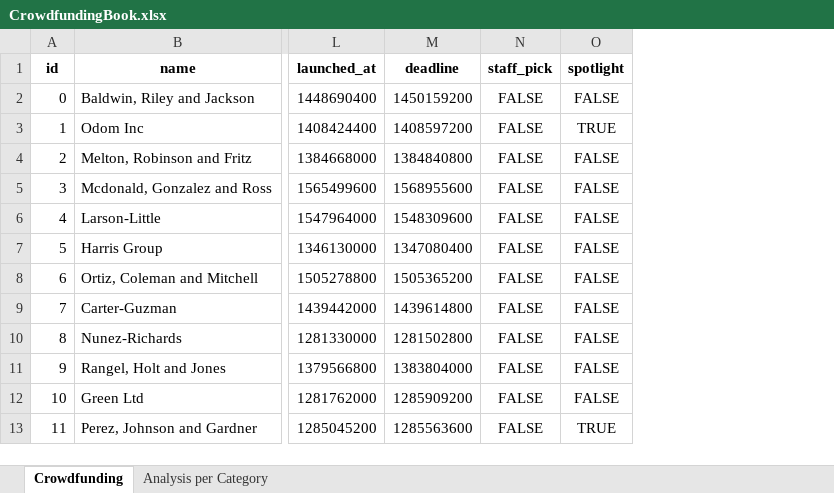
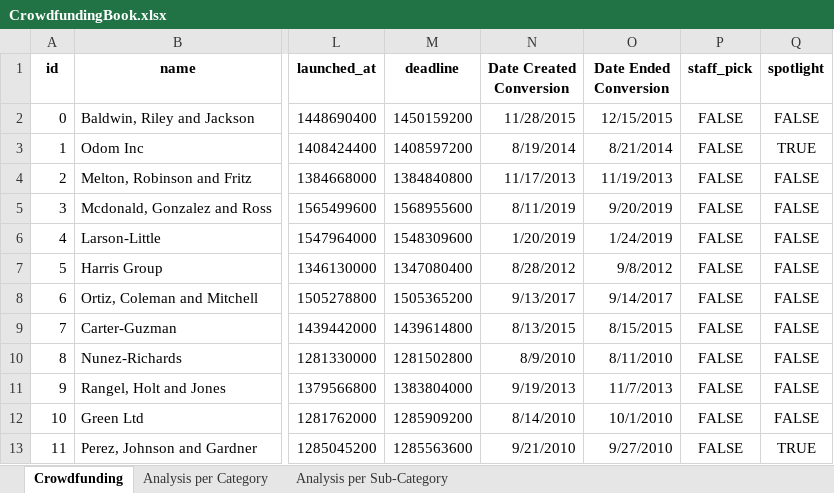
Before and after one commit to DayanaIm/excel-challenge, an Excel workbook: Progress/CrowdfundingBook.xlsx, sheet Crowdfunding, drawn as a sheet; only a part is shown, gaps mark what is left out; values as stored, in another font and other column widths than the file's, no borders; conditional formats not drawn; the diff names each change by its address in the sheet, - before the commit and + after, or states it on an @@ line.

Commit message:
Converting UNIX timestamp into date format
The dates in the deadline and launched_at columns use Unix timestamps. Fortunately for us, this formulaLinks to an external site. that can be used to convert these timestamps to a normal date.

Create a new column named Date Created Conversion that will use this formulaLinks to an external site. to convert the data contained in launched_at into Excel's date format.

Create a new column named Date Ended Conversion that will use this formulaLinks to an external site. to convert the data contained in deadline into Excel's date format.

```diff
--- a/Progress/CrowdfundingBook.xlsx (sheet Crowdfunding)
+++ b/Progress/CrowdfundingBook.xlsx (sheet Crowdfunding)
+sheet tab: Analysis per Sub-Category
+column N (Date Created Conversion), rows 2-13: 11/28/2015 | 8/19/2014 | 11/17/2013 | 8/11/2019 | 1/20/2019 | 8/28/2012 | 9/13/2017 | 8/13/2015 | 8/9/2010 | 9/19/2013 | 8/14/2010 | 9/21/2010
+column O (Date Ended Conversion), rows 2-13: 12/15/2015 | 8/21/2014 | 11/19/2013 | 9/20/2019 | 1/24/2019 | 9/8/2012 | 9/14/2017 | 8/15/2015 | 8/11/2010 | 11/7/2013 | 10/1/2010 | 9/27/2010
```
Also changed, not shown: charts or pictures.
